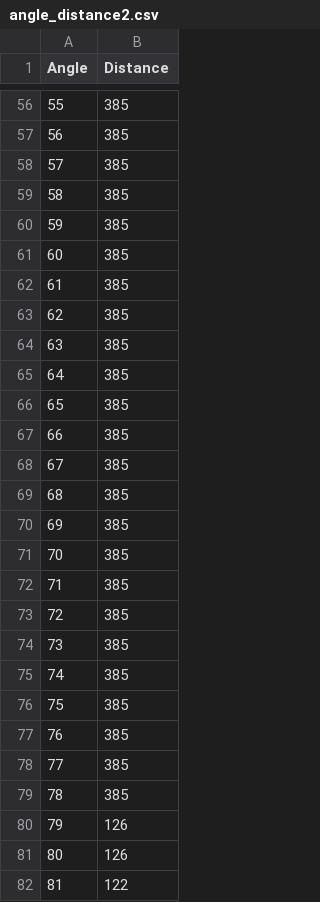
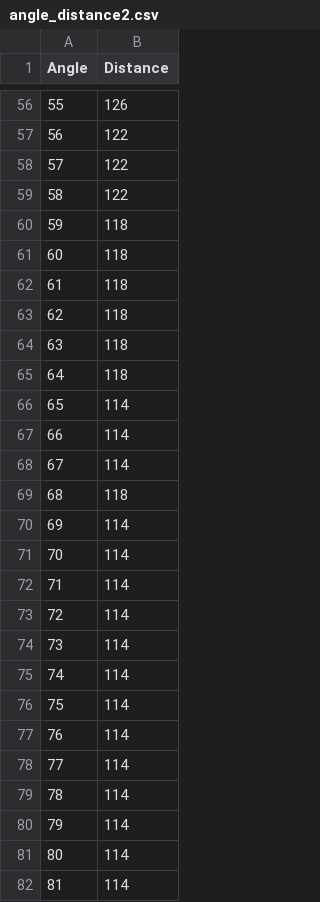
Before and after one commit to Markus-Simonsen/lego_rescuer, a CSV file: line_follower/angle_distance2.csv, drawn as a sheet; only a part is shown, gaps mark what is left out; the diff covers the shown part only.

```diff
--- a/line_follower/angle_distance2.csv
+++ b/line_follower/angle_distance2.csv
@@ -56,27 +56,27 @@ Angle, Distance
-55,385
-56,385
-57,385
-58,385
-59,385
-60,385
-61,385
-62,385
-63,385
-64,385
-65,385
-66,385
-67,385
-68,385
-69,385
-70,385
-71,385
-72,385
-73,385
-74,385
-75,385
-76,385
-77,385
-78,385
-79,126
-80,126
-81,122
+55,126
+56,122
+57,122
+58,122
+59,118
+60,118
+61,118
+62,118
+63,118
+64,118
+65,114
+66,114
+67,114
+68,118
+69,114
+70,114
+71,114
+72,114
+73,114
+74,114
+75,114
+76,114
+77,114
+78,114
+79,114
+80,114
+81,114
```
Also changed, not shown: 134 edited cells elsewhere in this file, line_follower/angle_distance1.csv, 4 other files.
